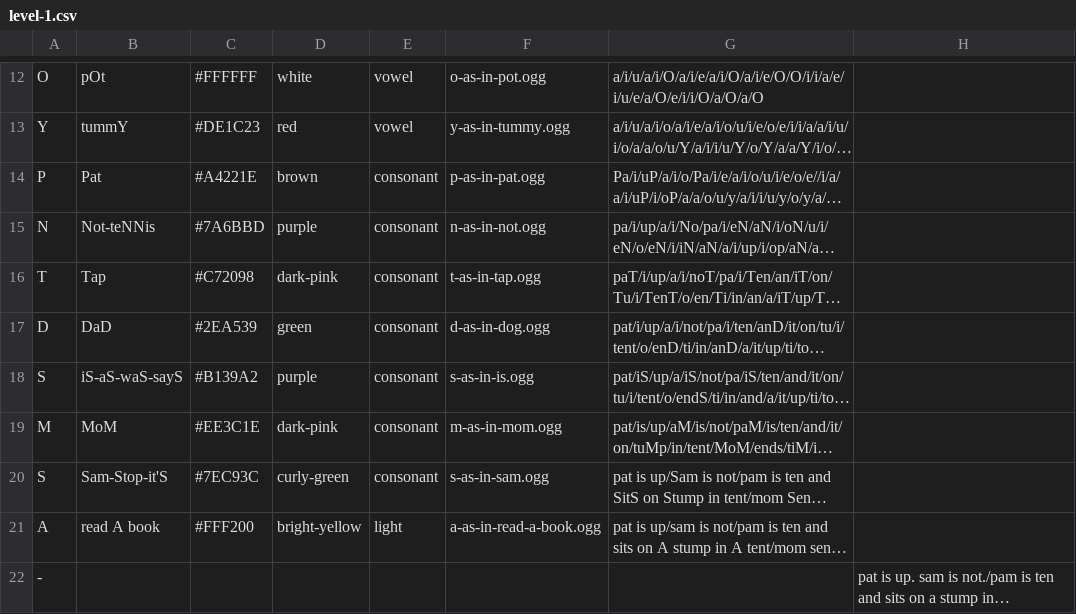
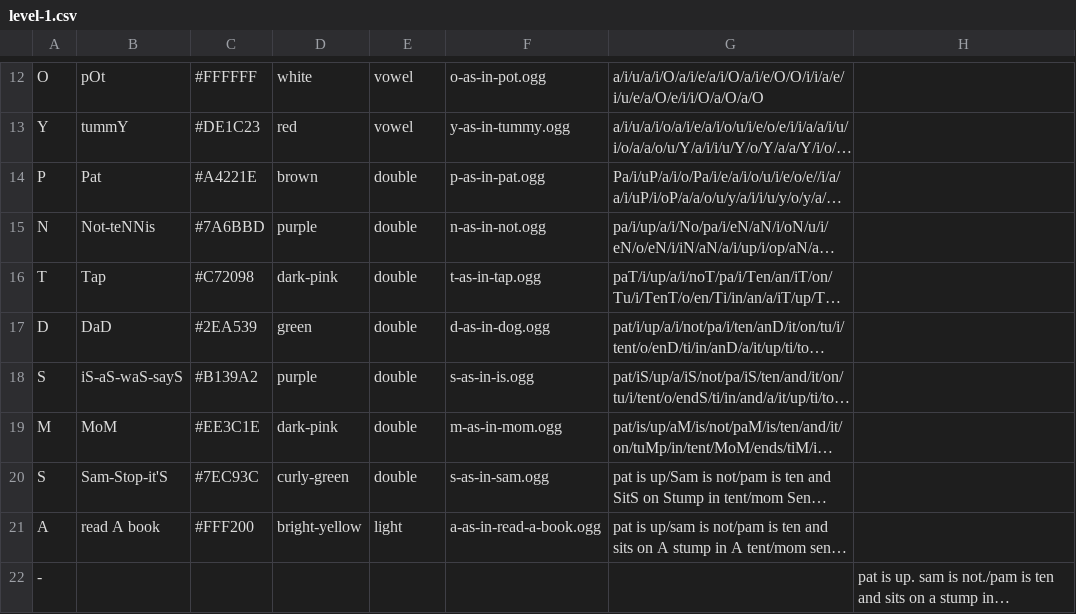
Before and after one commit to sugarlabs/i-can-read-activity, a CSV file: lessons/en/level-1.csv, drawn as a sheet; only a part is shown, gaps mark what is left out; long unchanged cells end in …; the diff names each change by its address in the sheet, - before the commit and + after, or states it on an @@ line.

Commit message:
adding double cards

```diff
--- a/lessons/en/level-1.csv
+++ b/lessons/en/level-1.csv
-E14:E20: consonant
+E14:E20: double
```
